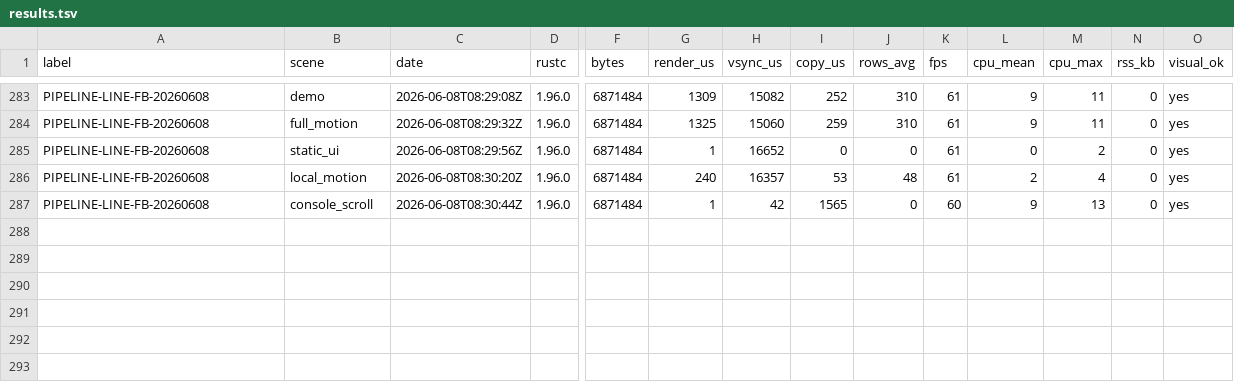
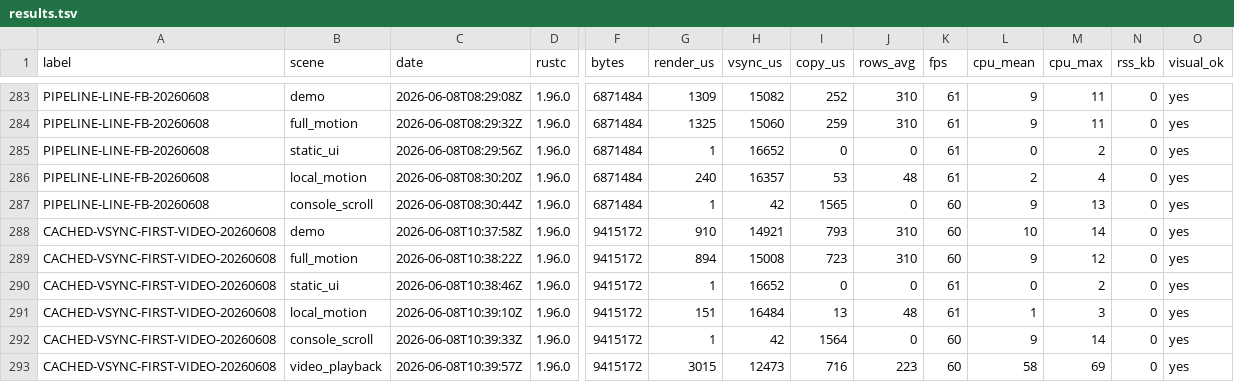
Before and after one commit to NigelBreslaw/MiSTer-MagiK, a TSV file: history/toolchain-bench/results.tsv, drawn as a sheet; only a part is shown, gaps mark what is left out; rows hold the shown columns only; the diff names each change by its address in the sheet, - before the commit and + after, or states it on an @@ line.

```diff
--- a/history/toolchain-bench/results.tsv
+++ b/history/toolchain-bench/results.tsv
+row 288: CACHED-VSYNC-FIRST-VIDEO-20260608 | demo | 2026-06-08T10:37:58Z | 1.96.0 | 9415172 | 910 | 14921 | 793 | 310 | 60 | 10 | 14 | 0 | yes
+row 289: CACHED-VSYNC-FIRST-VIDEO-20260608 | full_motion | 2026-06-08T10:38:22Z | 1.96.0 | 9415172 | 894 | 15008 | 723 | 310 | 60 | 9 | 12 | 0 | yes
+row 290: CACHED-VSYNC-FIRST-VIDEO-20260608 | static_ui | 2026-06-08T10:38:46Z | 1.96.0 | 9415172 | 1 | 16652 | 0 | 0 | 61 | 0 | 2 | 0 | yes
+row 291: CACHED-VSYNC-FIRST-VIDEO-20260608 | local_motion | 2026-06-08T10:39:10Z | 1.96.0 | 9415172 | 151 | 16484 | 13 | 48 | 61 | 1 | 3 | 0 | yes
+row 292: CACHED-VSYNC-FIRST-VIDEO-20260608 | console_scroll | 2026-06-08T10:39:33Z | 1.96.0 | 9415172 | 1 | 42 | 1564 | 0 | 60 | 9 | 14 | 0 | yes
+row 293: CACHED-VSYNC-FIRST-VIDEO-20260608 | video_playback | 2026-06-08T10:39:57Z | 1.96.0 | 9415172 | 3015 | 12473 | 716 | 223 | 60 | 58 | 69 | 0 | yes
```
Also changed, not shown: 4 other files.
